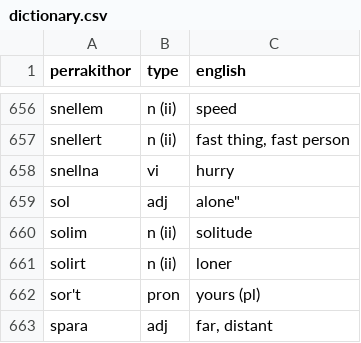
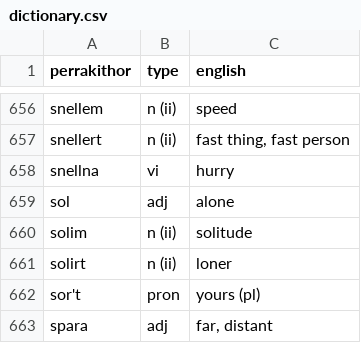
Before and after one commit to darkestkhan/Pel-Perrakithor, a CSV file: dictionary.csv, drawn as a sheet; only a part is shown, gaps mark what is left out.

Commit message:
Fix quotation error.
Signed-off-by: darkestkhan <darkestkhan@gmail.com>

```diff
--- a/dictionary.csv
+++ b/dictionary.csv
@@ -658,3 +658,3 @@
 "snellna","vi","hurry"
-"sol","adj",alone"
+"sol","adj","alone"
 "solim","n (ii)","solitude"
```
